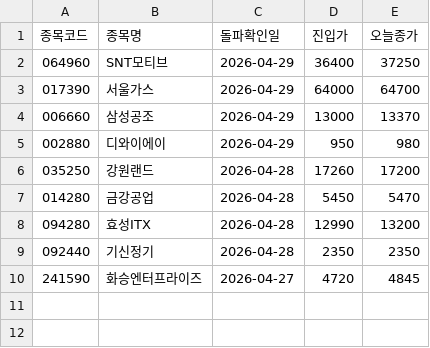
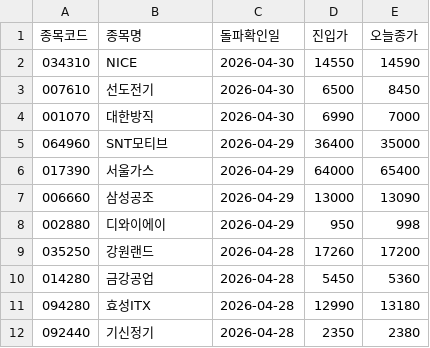
Before and after one commit to nunupop/my-stock-screener, a CSV file: result.csv, drawn as a sheet.

```diff
--- a/result.csv
+++ b/result.csv
@@ -1,10 +1,12 @@
 종목코드,종목명,돌파확인일,진입가,오늘종가
-064960,SNT모티브,2026-04-29,36400,37250
-017390,서울가스,2026-04-29,64000,64700
-006660,삼성공조,2026-04-29,13000,13370
-002880,디와이에이,2026-04-29,950,980
+034310,NICE,2026-04-30,14550,14590
+007610,선도전기,2026-04-30,6500,8450
+001070,대한방직,2026-04-30,6990,7000
+064960,SNT모티브,2026-04-29,36400,35000
+017390,서울가스,2026-04-29,64000,65400
+006660,삼성공조,2026-04-29,13000,13090
+002880,디와이에이,2026-04-29,950,998
 035250,강원랜드,2026-04-28,17260,17200
-014280,금강공업,2026-04-28,5450,5470
-094280,효성ITX,2026-04-28,12990,13200
-092440,기신정기,2026-04-28,2350,2350
-241590,화승엔터프라이즈,2026-04-27,4720,4845
+014280,금강공업,2026-04-28,5450,5360
+094280,효성ITX,2026-04-28,12990,13180
+092440,기신정기,2026-04-28,2350,2380
```
Also changed, not shown: 1 other file.
